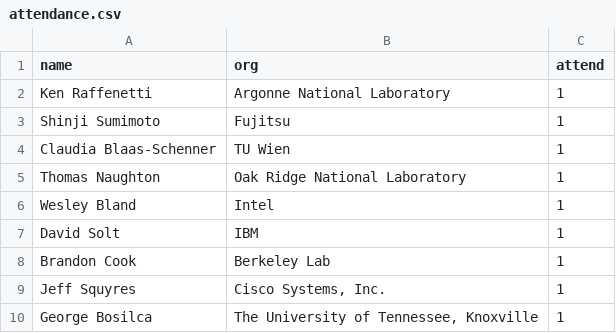
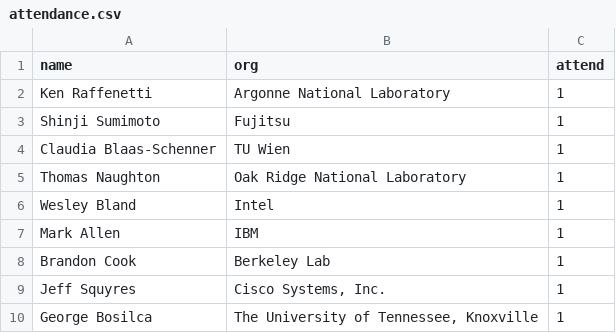
Before and after one commit to mpi-forum/mpi-forum.github.io, a CSV file: _data/meetings/2019/12/attendance.csv, drawn as a sheet; only a part is shown.

Commit message:
Update IBM rep at 2019-12 meeting

```diff
--- a/_data/meetings/2019/12/attendance.csv
+++ b/_data/meetings/2019/12/attendance.csv
@@ -6,3 +6,3 @@ name,org,attend
 "Wesley Bland","Intel",1
-"David Solt","IBM",1
+"Mark Allen","IBM",1
 "Brandon Cook","Berkeley Lab",1
```
